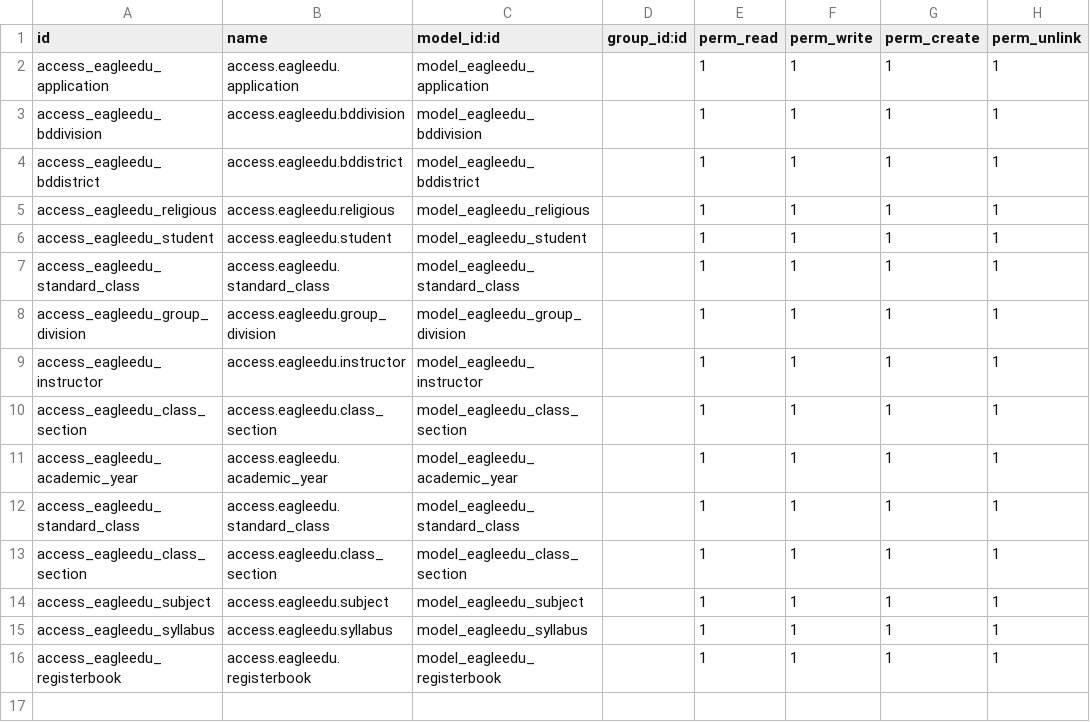
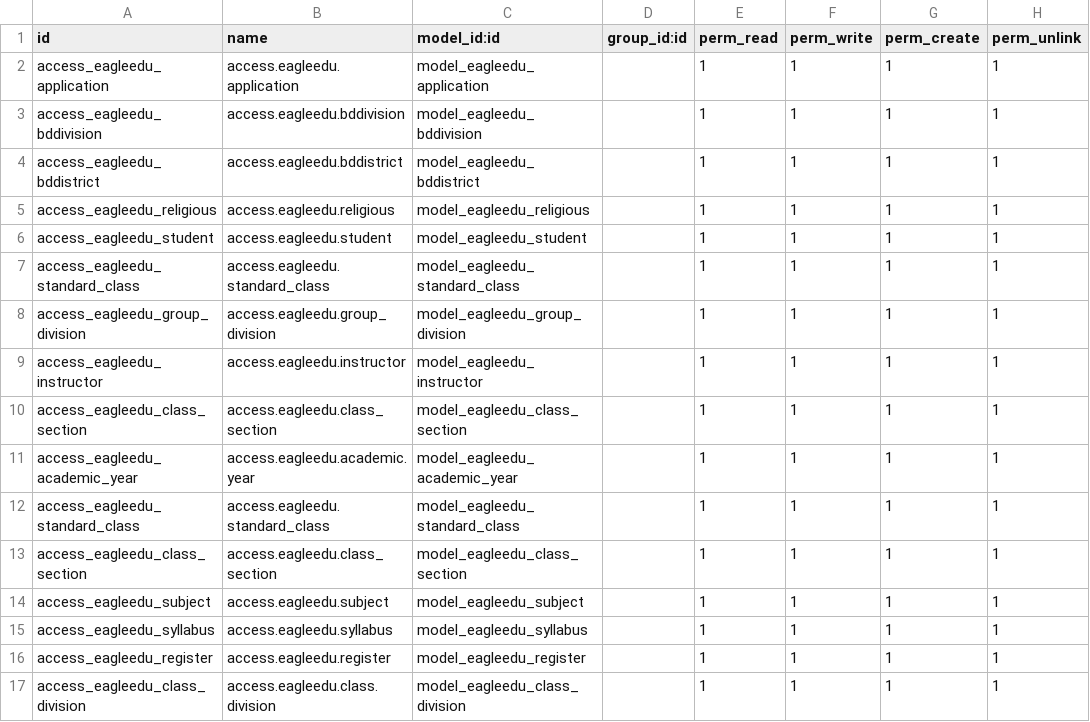
Before and after one commit to development-team-work/eagleedu_core, a CSV file: security/ir.model.access.csv, drawn as a sheet.

Commit message:
register book cut trying class division

```diff
--- a/security/ir.model.access.csv
+++ b/security/ir.model.access.csv
@@ -10,3 +10,3 @@ access_eagleedu_instructor,access.eagleedu.instructor,model_eagleedu_instructor,
 access_eagleedu_class_section,access.eagleedu.class_section,model_eagleedu_class_section,,1,1,1,1
-access_eagleedu_academic_year,access.eagleedu.academic_year,model_eagleedu_academic_year,,1,1,1,1
+access_eagleedu_academic_year,access.eagleedu.academic.year,model_eagleedu_academic_year,,1,1,1,1
 access_eagleedu_standard_class,access.eagleedu.standard_class,model_eagleedu_standard_class,,1,1,1,1
@@ -15,2 +15,3 @@ access_eagleedu_subject,access.eagleedu.subject,model_eagleedu_subject,,1,1,1,1
 access_eagleedu_syllabus,access.eagleedu.syllabus,model_eagleedu_syllabus,,1,1,1,1
-access_eagleedu_registerbook,access.eagleedu.registerbook,model_eagleedu_registerbook,,1,1,1,1
+access_eagleedu_register,access.eagleedu.register,model_eagleedu_register,,1,1,1,1
+access_eagleedu_class_division,access.eagleedu.class.division,model_eagleedu_class_division,,1,1,1,1
```
Also changed, not shown: 7 other files.
